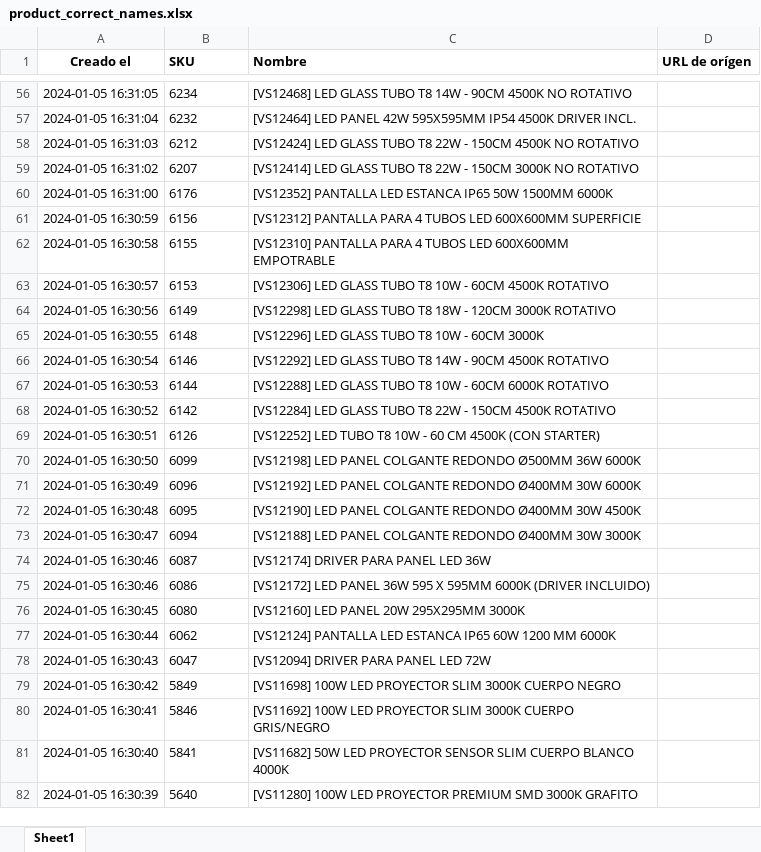
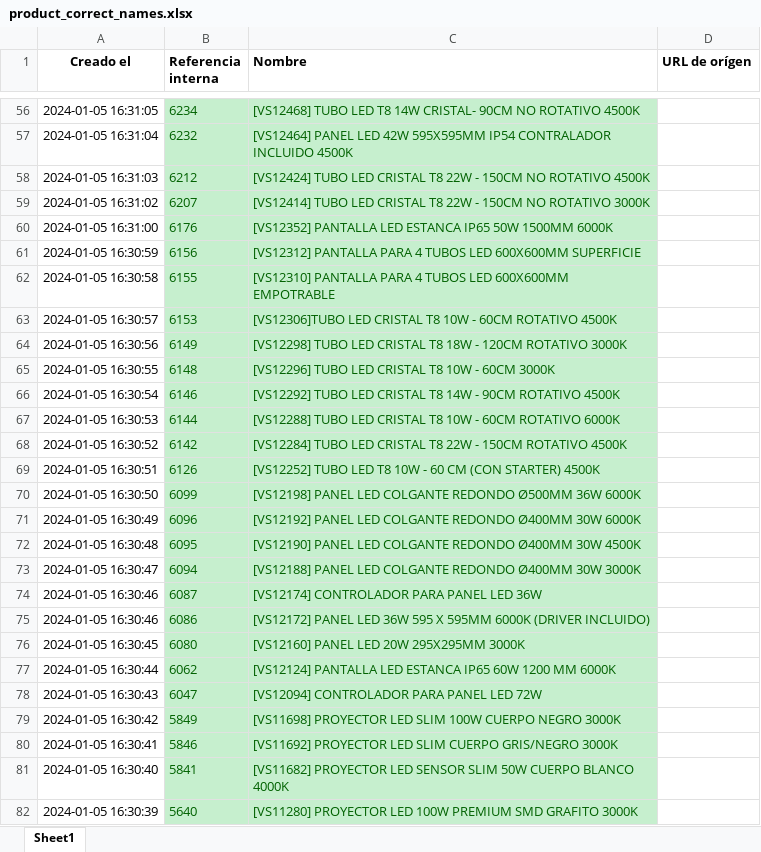
Before and after one commit to djxmeel/optima-scrapper, an Excel workbook: data/common/excel/product_correct_names.xlsx, sheet Sheet1, drawn as a sheet; only a part is shown, gaps mark what is left out; values as stored, in another font and other column widths than the file's, no borders; the diff covers the shown part only; the diff names each change by its address in the sheet, - before the commit and + after, or states it on an @@ line.

```diff
--- a/data/common/excel/product_correct_names.xlsx (sheet Sheet1)
+++ b/data/common/excel/product_correct_names.xlsx (sheet Sheet1)
-B1: SKU
+B1: Referencia interna
@@ B56:C82 fill: none → #C6EFCE, text colour: black → #006100 @@
-C56 (Nombre): [VS12468] LED GLASS TUBO T8 14W - 90CM 4500K NO ROTATIVO
+C56 (Nombre): [VS12468] TUBO LED T8 14W CRISTAL- 90CM NO ROTATIVO 4500K
-C57 (Nombre): [VS12464] LED PANEL 42W 595X595MM IP54 4500K DRIVER INCL.
+C57 (Nombre): [VS12464] PANEL LED 42W 595X595MM IP54 CONTRALADOR INCLUIDO 4500K
-C58 (Nombre): [VS12424] LED GLASS TUBO T8 22W - 150CM 4500K NO ROTATIVO
+C58 (Nombre): [VS12424] TUBO LED CRISTAL T8 22W - 150CM NO ROTATIVO 4500K
-C59 (Nombre): [VS12414] LED GLASS TUBO T8 22W - 150CM 3000K NO ROTATIVO
+C59 (Nombre): [VS12414] TUBO LED CRISTAL T8 22W - 150CM NO ROTATIVO 3000K
-C63 (Nombre): [VS12306] LED GLASS TUBO T8 10W - 60CM 4500K ROTATIVO
+C63 (Nombre): [VS12306]TUBO LED CRISTAL T8 10W - 60CM ROTATIVO 4500K
-C64 (Nombre): [VS12298] LED GLASS TUBO T8 18W - 120CM 3000K ROTATIVO
+C64 (Nombre): [VS12298] TUBO LED CRISTAL T8 18W - 120CM ROTATIVO 3000K
-C65 (Nombre): [VS12296] LED GLASS TUBO T8 10W - 60CM 3000K
+C65 (Nombre): [VS12296] TUBO LED CRISTAL T8 10W - 60CM 3000K
-C66 (Nombre): [VS12292] LED GLASS TUBO T8 14W - 90CM 4500K ROTATIVO
+C66 (Nombre): [VS12292] TUBO LED CRISTAL T8 14W - 90CM ROTATIVO 4500K
-C67 (Nombre): [VS12288] LED GLASS TUBO T8 10W - 60CM 6000K ROTATIVO
+C67 (Nombre): [VS12288] TUBO LED CRISTAL T8 10W - 60CM ROTATIVO 6000K
-C68 (Nombre): [VS12284] LED GLASS TUBO T8 22W - 150CM 4500K ROTATIVO
+C68 (Nombre): [VS12284] TUBO LED CRISTAL T8 22W - 150CM ROTATIVO 4500K
-C69 (Nombre): [VS12252] LED TUBO T8 10W - 60 CM 4500K (CON STARTER)
+C69 (Nombre): [VS12252] TUBO LED T8 10W - 60 CM (CON STARTER) 4500K
-C70 (Nombre): [VS12198] LED PANEL COLGANTE REDONDO…
+C70 (Nombre): [VS12198] PANEL LED COLGANTE REDONDO…
-C71 (Nombre): [VS12192] LED PANEL COLGANTE REDONDO…
+C71 (Nombre): [VS12192] PANEL LED COLGANTE REDONDO…
-C72 (Nombre): [VS12190] LED PANEL COLGANTE REDONDO…
+C72 (Nombre): [VS12190] PANEL LED COLGANTE REDONDO…
-C73 (Nombre): [VS12188] LED PANEL COLGANTE REDONDO…
+C73 (Nombre): [VS12188] PANEL LED COLGANTE REDONDO…
-C74 (Nombre): [VS12174] DRIVER PARA PANEL LED 36W
+C74 (Nombre): [VS12174] CONTROLADOR PARA PANEL LED 36W
-C75 (Nombre): [VS12172] LED PANEL 36W 595…
+C75 (Nombre): [VS12172] PANEL LED 36W 595…
-C76 (Nombre): [VS12160] LED PANEL 20W 295X295MM 3000K
+C76 (Nombre): [VS12160] PANEL LED 20W 295X295MM 3000K
-C78 (Nombre): [VS12094] DRIVER PARA PANEL LED 72W
+C78 (Nombre): [VS12094] CONTROLADOR PARA PANEL LED 72W
-C79 (Nombre): [VS11698] 100W LED PROYECTOR SLIM 3000K CUERPO NEGRO
+C79 (Nombre): [VS11698] PROYECTOR LED SLIM 100W CUERPO NEGRO 3000K
-C80 (Nombre): [VS11692] 100W LED PROYECTOR SLIM 3000K CUERPO GRIS/NEGRO
+C80 (Nombre): [VS11692] PROYECTOR LED SLIM CUERPO GRIS/NEGRO 3000K
-C81 (Nombre): [VS11682] 50W LED PROYECTOR SENSOR SLIM CUERPO BLANCO…
+C81 (Nombre): [VS11682] PROYECTOR LED SENSOR SLIM 50W CUERPO BLANCO…
-C82 (Nombre): [VS11280] 100W LED PROYECTOR PREMIUM SMD 3000K GRAFITO
+C82 (Nombre): [VS11280] PROYECTOR LED 100W PREMIUM SMD GRAFITO 3000K
```
Also changed, not shown: 1 removed row, 138 edited cells and cell formats elsewhere in this sheet, 5 other files.
